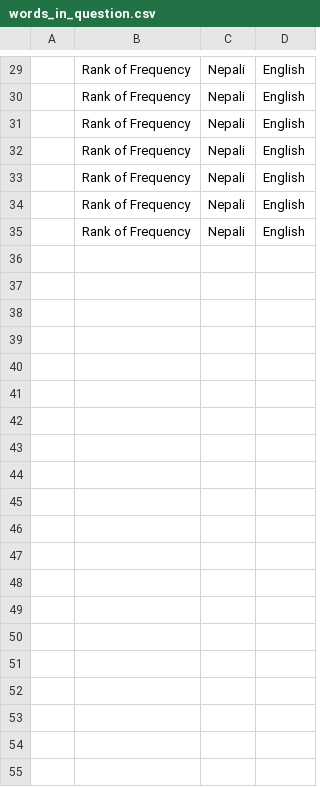
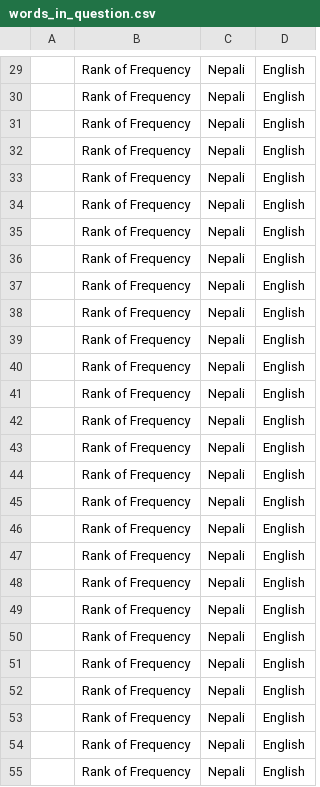
Before and after one commit to azgk/Nepali-English_Flashcards, a CSV file: data/words_in_question.csv, drawn as a sheet; only a part is shown, gaps mark what is left out; the diff covers the shown part only.

```diff
--- a/data/words_in_question.csv
+++ b/data/words_in_question.csv
@@ -35 +35,21 @@
 ,Rank of Frequency,Nepali,English
+,Rank of Frequency,Nepali,English
+,Rank of Frequency,Nepali,English
+,Rank of Frequency,Nepali,English
+,Rank of Frequency,Nepali,English
+,Rank of Frequency,Nepali,English
+,Rank of Frequency,Nepali,English
+,Rank of Frequency,Nepali,English
+,Rank of Frequency,Nepali,English
+,Rank of Frequency,Nepali,English
+,Rank of Frequency,Nepali,English
+,Rank of Frequency,Nepali,English
+,Rank of Frequency,Nepali,English
+,Rank of Frequency,Nepali,English
+,Rank of Frequency,Nepali,English
+,Rank of Frequency,Nepali,English
+,Rank of Frequency,Nepali,English
+,Rank of Frequency,Nepali,English
+,Rank of Frequency,Nepali,English
+,Rank of Frequency,Nepali,English
+,Rank of Frequency,Nepali,English
```
Also changed, not shown: 9 added rows elsewhere in this file, 1 other file.
